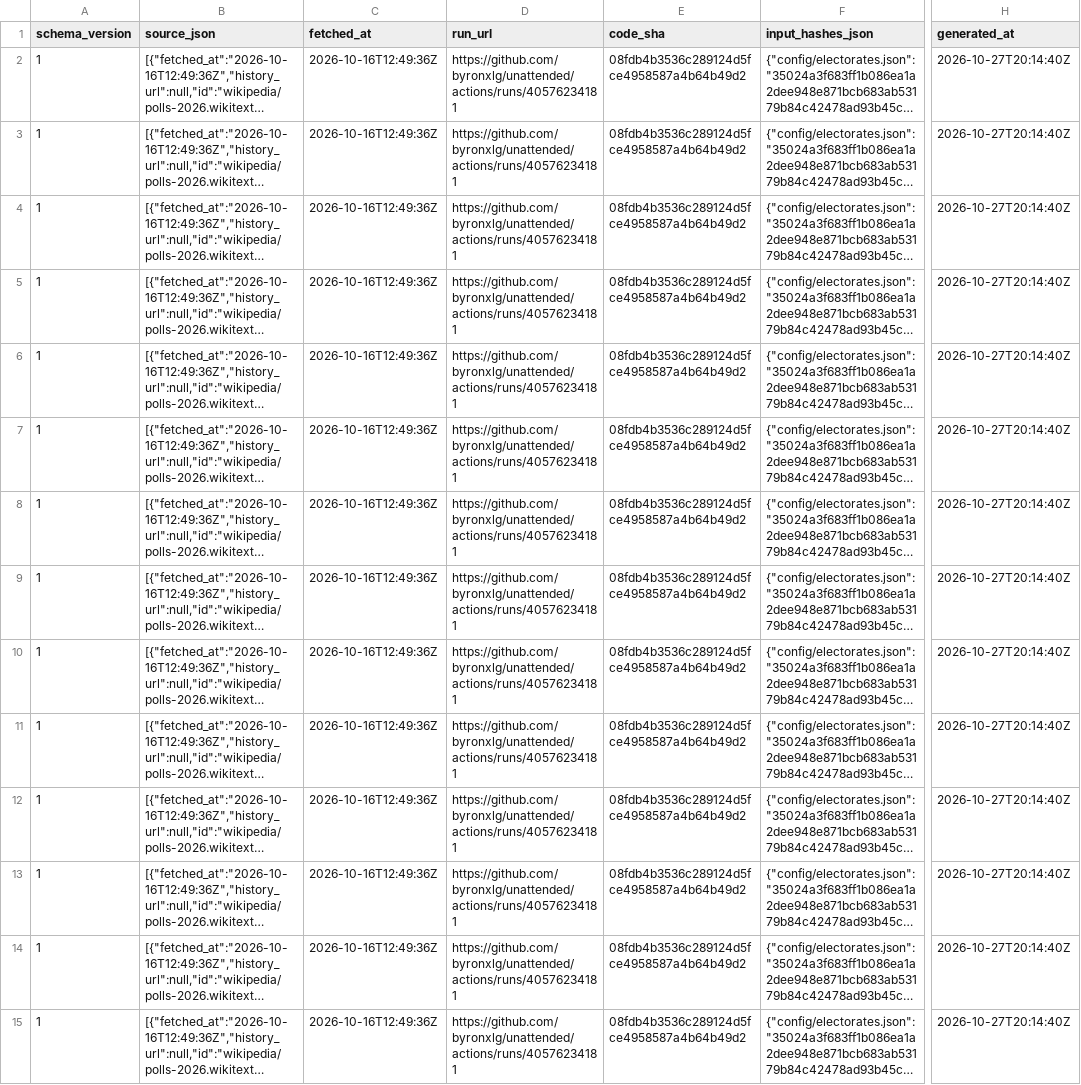
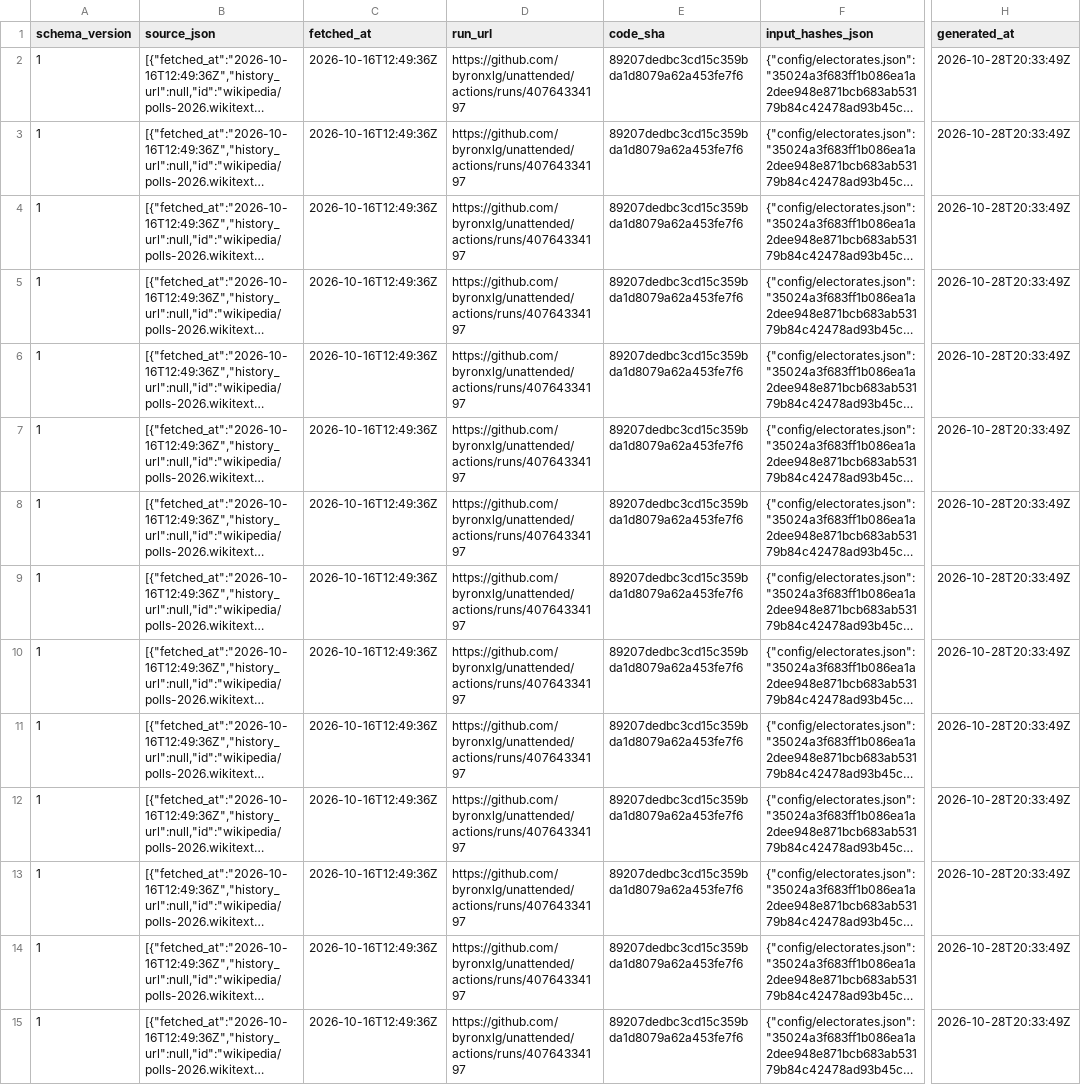
Before and after one commit to byronxlg/unattended, a CSV file: product/nz_election/data/electorate-polls.csv, drawn as a sheet; only a part is shown, gaps mark what is left out; long unchanged cells end in …; the diff covers the shown part only; the diff names each change by its address in the sheet, - before the commit and + after, or states it on an @@ line.

```diff
--- a/product/nz_election/data/electorate-polls.csv
+++ b/product/nz_election/data/electorate-polls.csv
-D2:D15 (run_url): https://github.com/byronxlg/unattended/actions/runs/40576234181
+D2:D15 (run_url): https://github.com/byronxlg/unattended/actions/runs/40764334197
-E2:E15 (code_sha): 08fdb4b3536c289124d5fce4958587a4b64b49d2
+E2:E15 (code_sha): 89207dedbc3cd15c359bda1d8079a62a453fe7f6
-H2:H15 (generated_at): 2026-10-27T20:14:40Z
+H2:H15 (generated_at): 2026-10-28T20:33:49Z
```
Also changed, not shown: 39 edited cells elsewhere in this file, product/nz_election/data/electorates.csv, product/nz_election/data/enrolment.csv, 52 other files.
